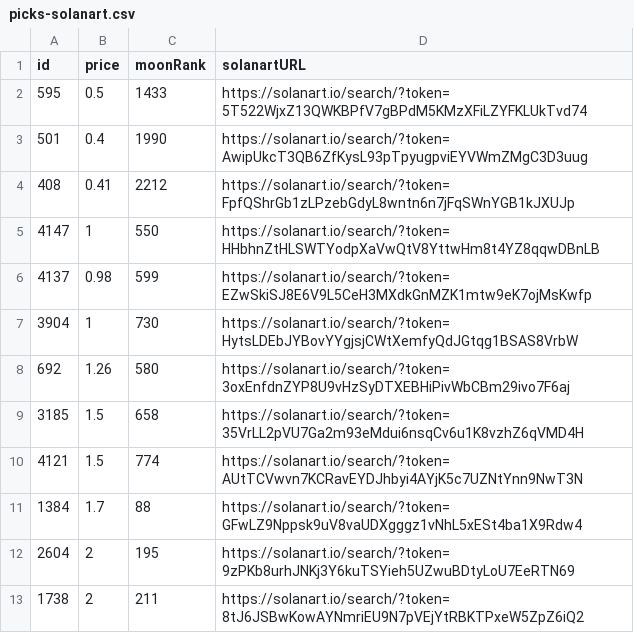
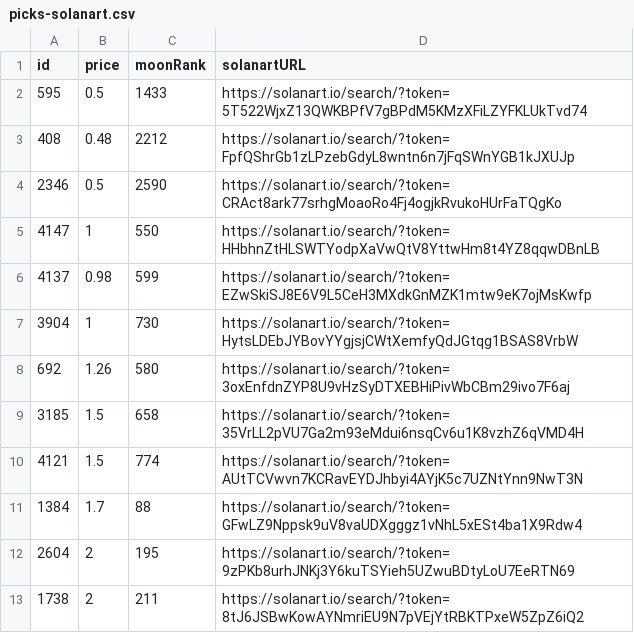
Before and after one commit to pgaspar/saibagang-monitor, a CSV file: picks-solanart.csv, drawn as a sheet.

Commit message:
Flat: latest data (2021-11-16T20:45:41.533Z) {   "date": "2021-11-16T20:45:41.533Z",   "files": [     {       "name": "data-magiceden.csv",       "deltaBytes": -94,       "source": "https://api-mainnet.magiceden.io/rpc/getListedNFTsByQuery?q=%7B%22%24match%22%3A%7B%22collectionSymbol%22%3A%22saiba_gang%22%7D%2C%22%24sort%22%3A%7B%22takerAmount%22%3A1%2C%22createdAt%22%3A-1%7D%7D"     },     {       "name": "data-solanart.csv",       "deltaBytes": 187,       "source": "https://qzlsklfacc.medianetwork.cloud/nft_for_sale?collection=saibagang"     },     {       "name": "picks-solanart.csv",       "deltaBytes": 1,       "source": "https://qzlsklfacc.medianetwork.cloud/nft_for_sale?collection=saibagang"     }   ] }

```diff
--- a/picks-solanart.csv
+++ b/picks-solanart.csv
@@ -2,4 +2,4 @@ id,price,moonRank,solanartURL
 595,0.5,1433,https://solanart.io/search/?token=5T522WjxZ13QWKBPfV7gBPdM5KMzXFiLZYFKLUkTvd74
-501,0.4,1990,https://solanart.io/search/?token=AwipUkcT3QB6ZfKysL93pTpyugpviEYVWmZMgC3D3uug
-408,0.41,2212,https://solanart.io/search/?token=FpfQShrGb1zLPzebGdyL8wntn6n7jFqSWnYGB1kJXUJp
+408,0.48,2212,https://solanart.io/search/?token=FpfQShrGb1zLPzebGdyL8wntn6n7jFqSWnYGB1kJXUJp
+2346,0.5,2590,https://solanart.io/search/?token=CRAct8ark77srhgMoaoRo4Fj4ogjkRvukoHUrFaTQgKo
 4147,1,550,https://solanart.io/search/?token=HHbhnZtHLSWTYodpXaVwQtV8YttwHm8t4YZ8qqwDBnLB
```
Also changed, not shown: data-magiceden.csv, data-solanart.csv.
